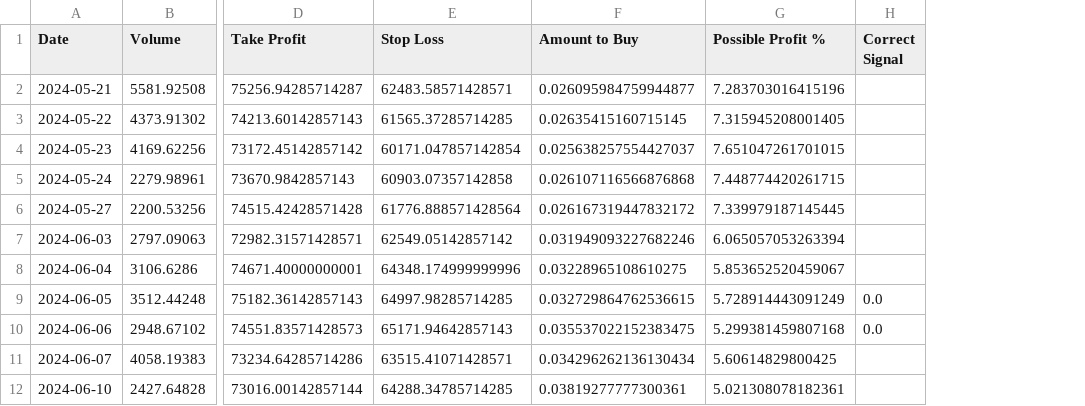
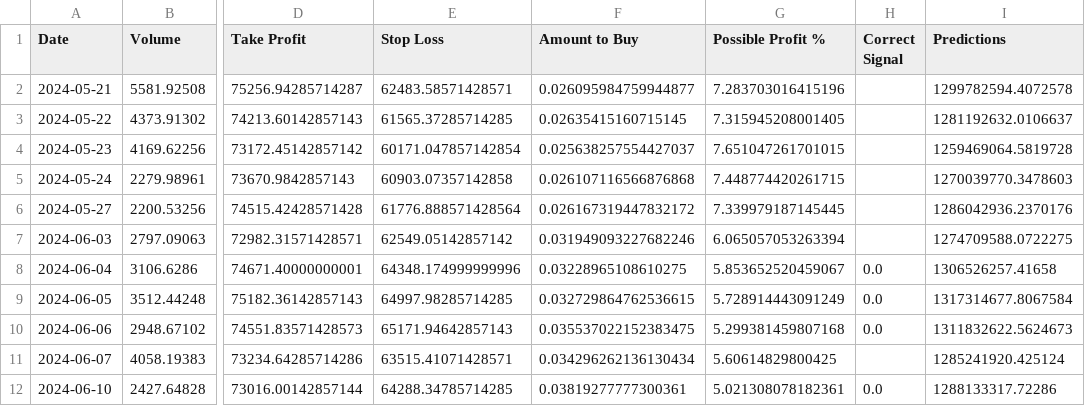
Before and after one commit to SaeidNK/Bitpy, a CSV file: signals.csv, drawn as a sheet; only a part is shown, gaps mark what is left out; the diff names each change by its address in the sheet, - before the commit and + after, or states it on an @@ line.

```diff
--- a/signals.csv
+++ b/signals.csv
+column I (Predictions), rows 2-12: 1299782594.4072578 | 1281192632.0106637 | 1259469064.5819728 | 1270039770.3478603 | 1286042936.2370176 | 1274709588.0722275 | 1306526257.41658 | 1317314677.8067584 | 1311832622.5624673 | 1285241920.425124 | 1288133317.72286
-H8 (Correct Signal): (empty)
+H8 (Correct Signal): 0.0
-H12 (Correct Signal): (empty)
+H12 (Correct Signal): 0.0
```
Also changed, not shown: 3 other files.
